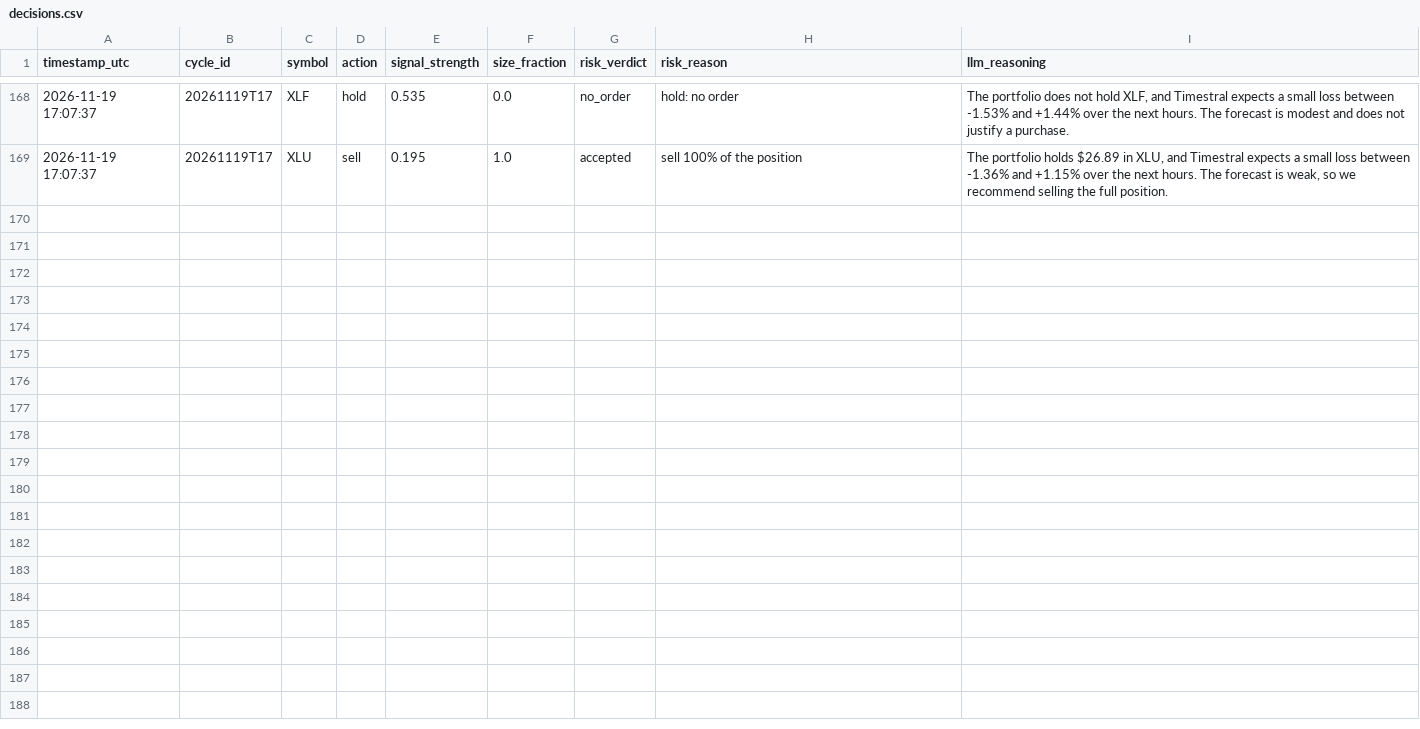
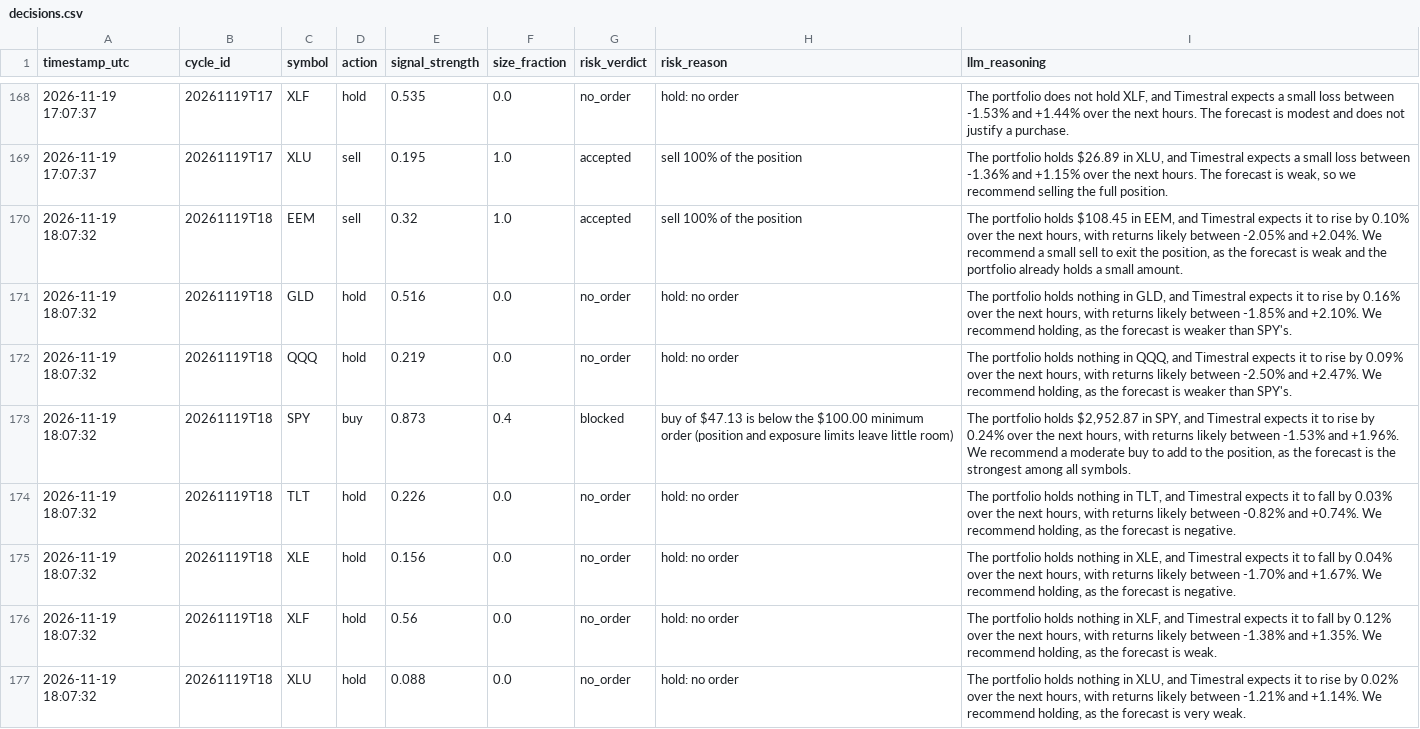
Before and after one commit to capucine-masson/paper-trading, a CSV file: web/public/data/decisions.csv, drawn as a sheet; only a part is shown, gaps mark what is left out; the diff names each change by its address in the sheet, - before the commit and + after, or states it on an @@ line.

```diff
--- a/web/public/data/decisions.csv
+++ b/web/public/data/decisions.csv
+row 170: 2026-11-19 18:07:32 | 20261119T18 | EEM | sell | 0.32 | 1.0 | accepted | sell 100% of the position | The portfolio holds $108.45 in EEM, and Timestral expects it to rise by 0.10% over the next hours, with returns likely between -2.05% and +2.04%. We recommend a small sell to exit the position, as the forecast is weak and the portfolio already holds a small amount.
+row 171: 2026-11-19 18:07:32 | 20261119T18 | GLD | hold | 0.516 | 0.0 | no_order | hold: no order | The portfolio holds nothing in GLD, and Timestral expects it to rise by 0.16% over the next hours, with returns likely between -1.85% and +2.10%. We recommend holding, as the forecast is weaker than SPY's.
+row 172: 2026-11-19 18:07:32 | 20261119T18 | QQQ | hold | 0.219 | 0.0 | no_order | hold: no order | The portfolio holds nothing in QQQ, and Timestral expects it to rise by 0.09% over the next hours, with returns likely between -2.50% and +2.47%. We recommend holding, as the forecast is weaker than SPY's.
+row 173: 2026-11-19 18:07:32 | 20261119T18 | SPY | buy | 0.873 | 0.4 | blocked | buy of $47.13 is below the $100.00 minimum order (position and exposure limits leave little room) | The portfolio holds $2,952.87 in SPY, and Timestral expects it to rise by 0.24% over the next hours, with returns likely between -1.53% and +1.96%. We recommend a moderate buy to add to the position, as the forecast is the strongest among all symbols.
+row 174: 2026-11-19 18:07:32 | 20261119T18 | TLT | hold | 0.226 | 0.0 | no_order | hold: no order | The portfolio holds nothing in TLT, and Timestral expects it to fall by 0.03% over the next hours, with returns likely between -0.82% and +0.74%. We recommend holding, as the forecast is negative.
+row 175: 2026-11-19 18:07:32 | 20261119T18 | XLE | hold | 0.156 | 0.0 | no_order | hold: no order | The portfolio holds nothing in XLE, and Timestral expects it to fall by 0.04% over the next hours, with returns likely between -1.70% and +1.67%. We recommend holding, as the forecast is negative.
+row 176: 2026-11-19 18:07:32 | 20261119T18 | XLF | hold | 0.56 | 0.0 | no_order | hold: no order | The portfolio holds nothing in XLF, and Timestral expects it to fall by 0.12% over the next hours, with returns likely between -1.38% and +1.35%. We recommend holding, as the forecast is weak.
+row 177: 2026-11-19 18:07:32 | 20261119T18 | XLU | hold | 0.088 | 0.0 | no_order | hold: no order | The portfolio holds nothing in XLU, and Timestral expects it to rise by 0.02% over the next hours, with returns likely between -1.21% and +1.14%. We recommend holding, as the forecast is very weak.
```
Also changed, not shown: web/public/data/equity.csv, web/public/data/trades.csv, 4 other files.
